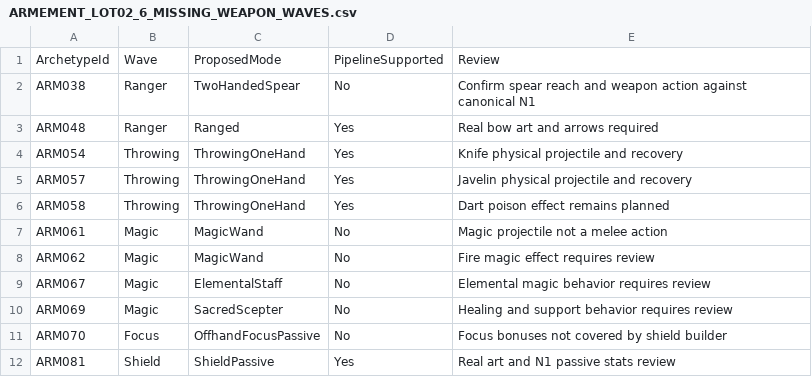
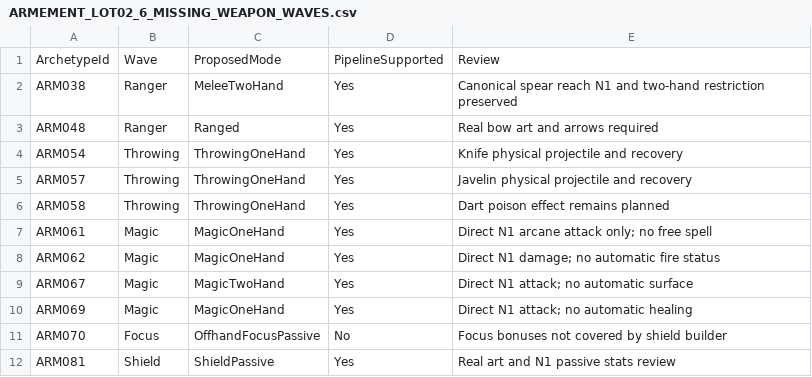
Before and after one commit to PhilippeMartin1964/GrimrockPrototype, a CSV file: docs/Design/ARMEMENT_LOT02_6_MISSING_WEAPON_WAVES.csv, drawn as a sheet.

Commit message:
ARMEMENT-LOT02.7: support N1 magic attacks and consolidate remaining weapon modes

```diff
--- a/docs/Design/ARMEMENT_LOT02_6_MISSING_WEAPON_WAVES.csv
+++ b/docs/Design/ARMEMENT_LOT02_6_MISSING_WEAPON_WAVES.csv
@@ -1,3 +1,3 @@
 ArchetypeId,Wave,ProposedMode,PipelineSupported,Review
-ARM038,Ranger,TwoHandedSpear,No,Confirm spear reach and weapon action against canonical N1
+ARM038,Ranger,MeleeTwoHand,Yes,Canonical spear reach N1 and two-hand restriction preserved
 ARM048,Ranger,Ranged,Yes,Real bow art and arrows required
@@ -6,6 +6,6 @@ ARM057,Throwing,ThrowingOneHand,Yes,Javelin physical projectile and recovery
 ARM058,Throwing,ThrowingOneHand,Yes,Dart poison effect remains planned
-ARM061,Magic,MagicWand,No,Magic projectile not a melee action
-ARM062,Magic,MagicWand,No,Fire magic effect requires review
-ARM067,Magic,ElementalStaff,No,Elemental magic behavior requires review
-ARM069,Magic,SacredScepter,No,Healing and support behavior requires review
+ARM061,Magic,MagicOneHand,Yes,Direct N1 arcane attack only; no free spell
+ARM062,Magic,MagicOneHand,Yes,Direct N1 damage; no automatic fire status
+ARM067,Magic,MagicTwoHand,Yes,Direct N1 attack; no automatic surface
+ARM069,Magic,MagicOneHand,Yes,Direct N1 attack; no automatic healing
 ARM070,Focus,OffhandFocusPassive,No,Focus bonuses not covered by shield builder
```
Also changed, not shown: 8 other files.
